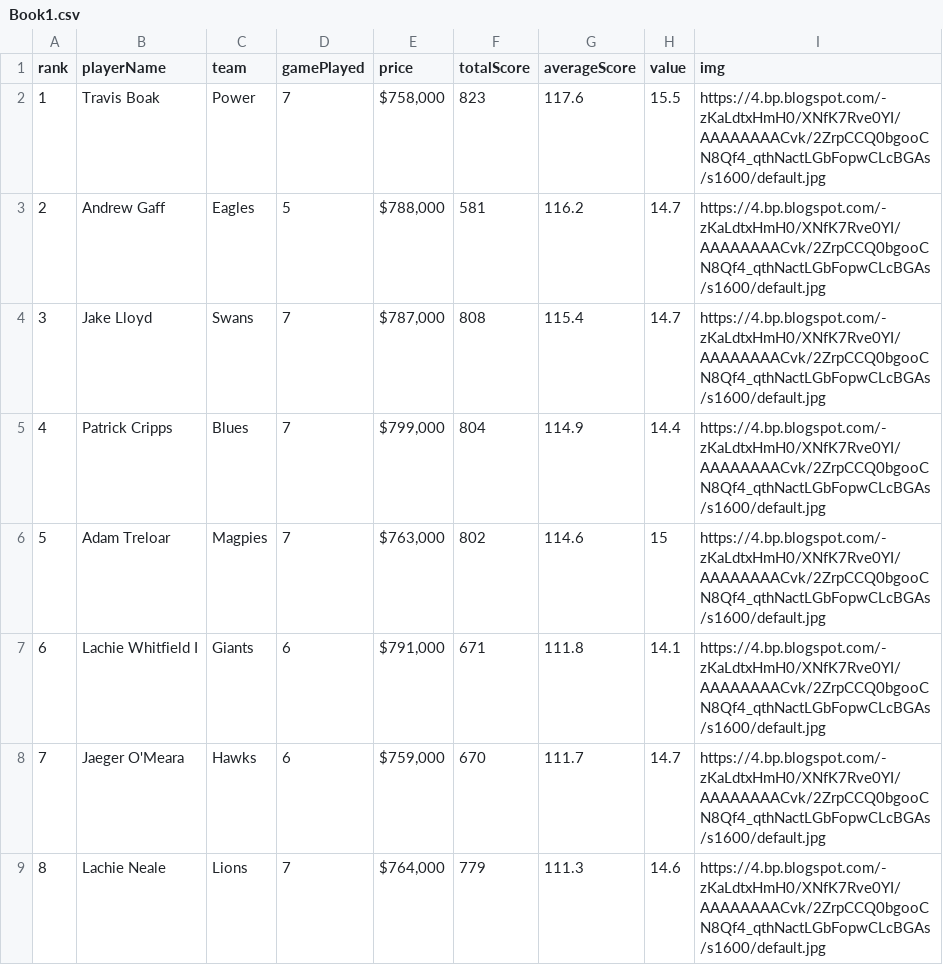
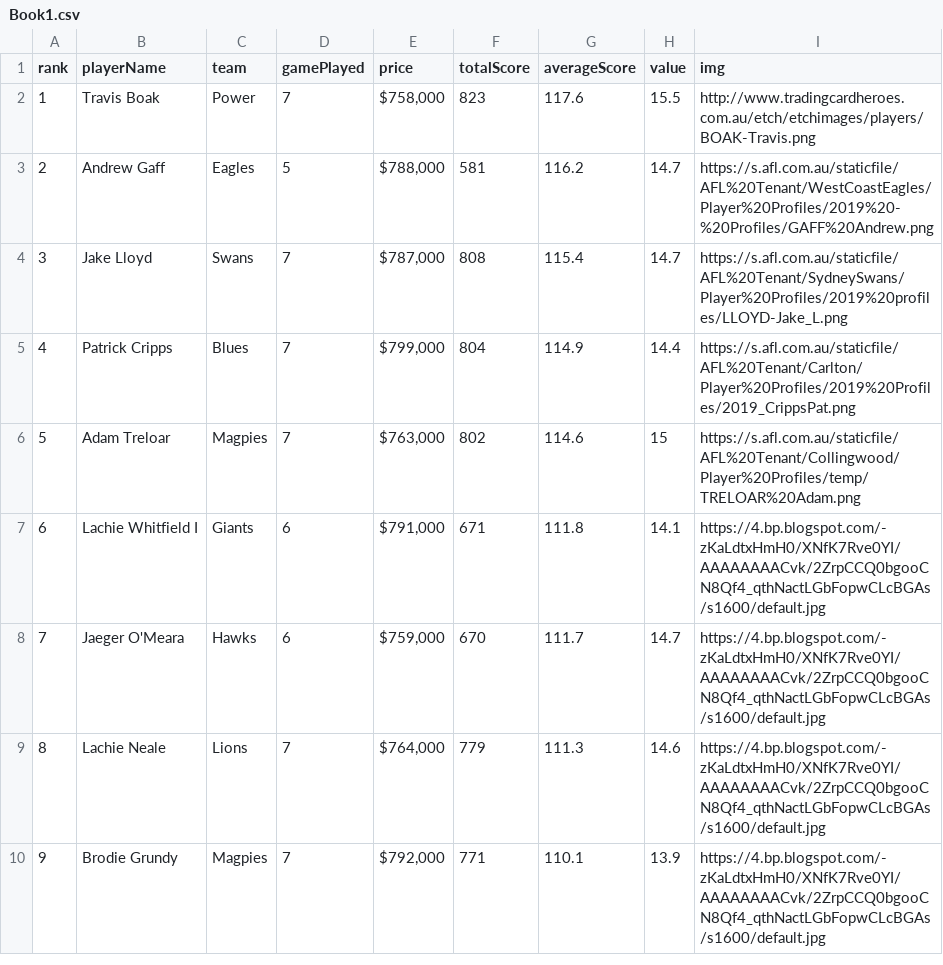
Before and after one commit to dakir08/KFL-Kids, a CSV file: data/Book1.csv, drawn as a sheet; only a part is shown; the shorter side is filled out with more unchanged rows.

Commit message:
Update Book1.csv
Added some player picture

```diff
--- a/data/Book1.csv
+++ b/data/Book1.csv
@@ -1,7 +1,7 @@
 rank,playerName,team,gamePlayed,price,totalScore,averageScore,value,img
-1,Travis Boak,Power,7,"$758,000 ",823,117.6,15.5,https://4.bp.blogspot.com/-zKaLdtxHmH0/XNfK7Rve0YI/AAAAAAAACvk/2ZrpCCQ0bgooCN8Qf4_qthNactLGbFopwCLcBGAs/s1600/default.jpg
-2,Andrew Gaff,Eagles,5,"$788,000 ",581,116.2,14.7,https://4.bp.blogspot.com/-zKaLdtxHmH0/XNfK7Rve0YI/AAAAAAAACvk/2ZrpCCQ0bgooCN8Qf4_qthNactLGbFopwCLcBGAs/s1600/default.jpg
-3,Jake Lloyd,Swans,7,"$787,000 ",808,115.4,14.7,https://4.bp.blogspot.com/-zKaLdtxHmH0/XNfK7Rve0YI/AAAAAAAACvk/2ZrpCCQ0bgooCN8Qf4_qthNactLGbFopwCLcBGAs/s1600/default.jpg
-4,Patrick Cripps,Blues,7,"$799,000 ",804,114.9,14.4,https://4.bp.blogspot.com/-zKaLdtxHmH0/XNfK7Rve0YI/AAAAAAAACvk/2ZrpCCQ0bgooCN8Qf4_qthNactLGbFopwCLcBGAs/s1600/default.jpg
-5,Adam Treloar,Magpies,7,"$763,000 ",802,114.6,15,https://4.bp.blogspot.com/-zKaLdtxHmH0/XNfK7Rve0YI/AAAAAAAACvk/2ZrpCCQ0bgooCN8Qf4_qthNactLGbFopwCLcBGAs/s1600/default.jpg
+1,Travis Boak,Power,7,"$758,000 ",823,117.6,15.5,http://www.tradingcardheroes.com.au/etch/etchimages/players/BOAK-Travis.png
+2,Andrew Gaff,Eagles,5,"$788,000 ",581,116.2,14.7,https://s.afl.com.au/staticfile/AFL%20Tenant/WestCoastEagles/Player%20Profiles/2019%20-%20Profiles/GAFF%20Andrew.png
+3,Jake Lloyd,Swans,7,"$787,000 ",808,115.4,14.7,https://s.afl.com.au/staticfile/AFL%20Tenant/SydneySwans/Player%20Profiles/2019%20profiles/LLOYD-Jake_L.png
+4,Patrick Cripps,Blues,7,"$799,000 ",804,114.9,14.4,https://s.afl.com.au/staticfile/AFL%20Tenant/Carlton/Player%20Profiles/2019%20Profiles/2019_CrippsPat.png
+5,Adam Treloar,Magpies,7,"$763,000 ",802,114.6,15,https://s.afl.com.au/staticfile/AFL%20Tenant/Collingwood/Player%20Profiles/temp/TRELOAR%20Adam.png
 6,Lachie Whitfield I,Giants,6,"$791,000 ",671,111.8,14.1,https://4.bp.blogspot.com/-zKaLdtxHmH0/XNfK7Rve0YI/AAAAAAAACvk/2ZrpCCQ0bgooCN8Qf4_qthNactLGbFopwCLcBGAs/s1600/default.jpg
```
